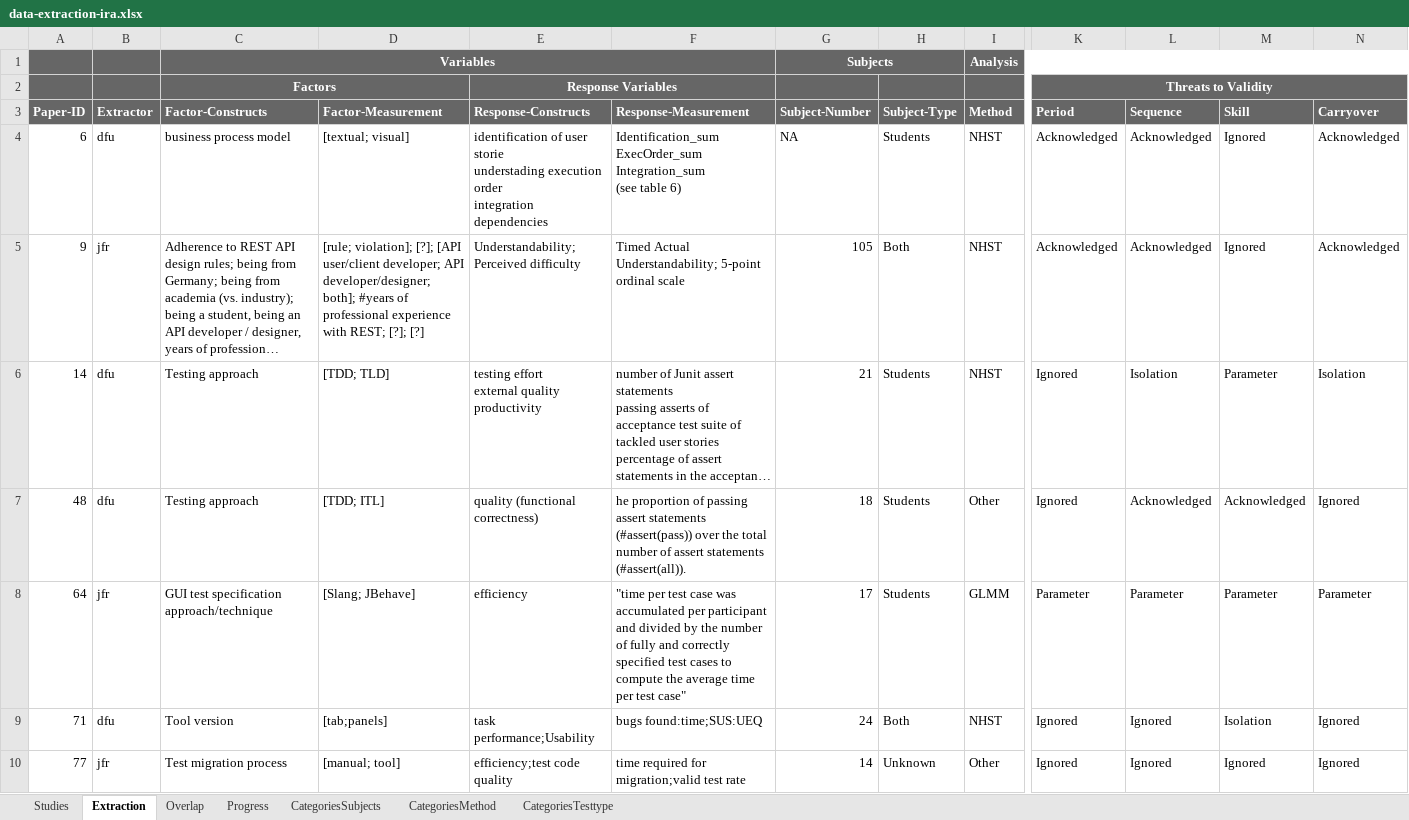
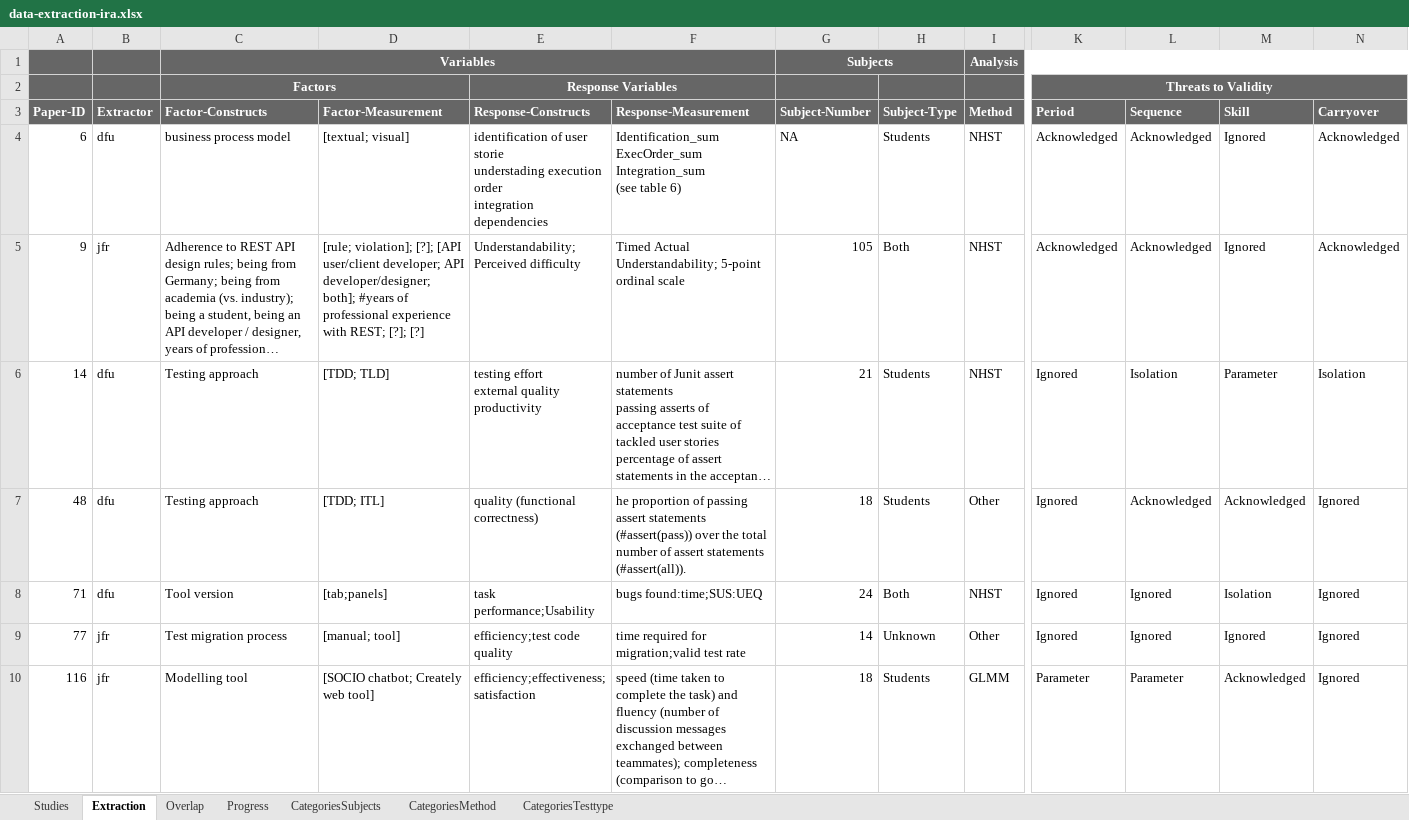
Before and after one commit to JulianFrattini/sem-cde, an Excel workbook: data/state-of-practice/data-extraction-ira.xlsx, sheet Extraction, drawn as a sheet; only a part is shown, gaps mark what is left out; the shorter side is filled out with more unchanged rows; long unchanged cells end in …; values as stored, in another font and other column widths than the file's, no borders; rows hold the shown columns only; the diff names each change by its address in the sheet, - before the commit and + after, or states it on an @@ line.

```diff
--- a/data/state-of-practice/data-extraction-ira.xlsx (sheet Extraction)
+++ b/data/state-of-practice/data-extraction-ira.xlsx (sheet Extraction)
-row 8: 64 | jfr | GUI test specification approach/technique | [Slang; JBehave] | efficiency | "time per test case was accumulated per participant and divided by the number of fully and correctly specified test cases to compute the average time per test case" | 17 | Students | GLMM | Parameter | Parameter | Parameter | Parameter
```
Also changed, not shown: sheet Progress, sheet Overlap, sheet Studies, sheet CategoriesMethod.
